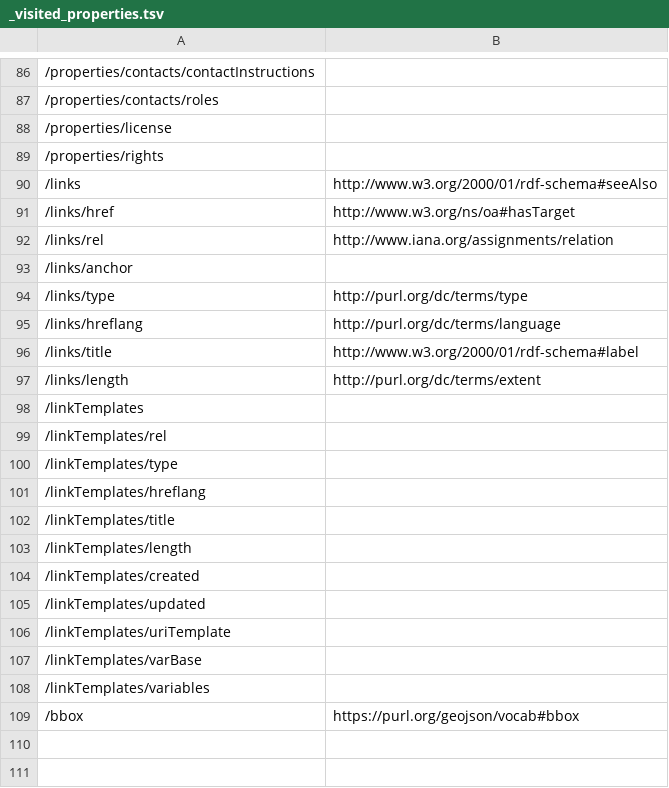
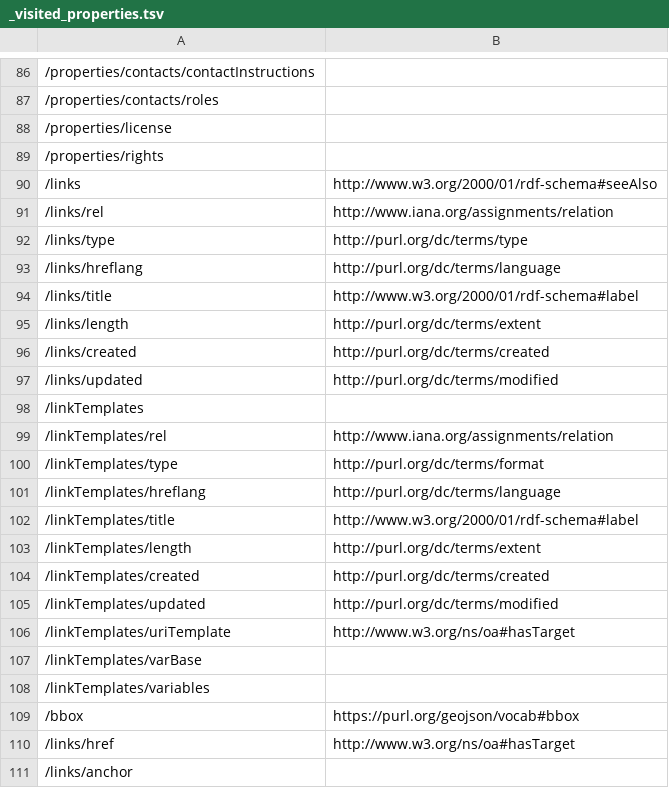
Before and after one commit to ogcincubator/geodcat-ogcapi-records, a TSV file: build/annotated/geo/geodcat/dcat-records/_visited_properties.tsv, drawn as a sheet; only a part is shown, gaps mark what is left out; the diff names each change by its address in the sheet, - before the commit and + after, or states it on an @@ line.

```diff
--- a/build/annotated/geo/geodcat/dcat-records/_visited_properties.tsv
+++ b/build/annotated/geo/geodcat/dcat-records/_visited_properties.tsv
+row 96: /links/created | http://purl.org/dc/terms/created
+row 97: /links/updated | http://purl.org/dc/terms/modified
-B99: (empty)
+B99: http://www.iana.org/assignments/relation
-B100: (empty)
+B100: http://purl.org/dc/terms/format
-B101: (empty)
+B101: http://purl.org/dc/terms/language
-B102: (empty)
+B102: http://www.w3.org/2000/01/rdf-schema#label
-B103: (empty)
+B103: http://purl.org/dc/terms/extent
-B104: (empty)
+B104: http://purl.org/dc/terms/created
-B105: (empty)
+B105: http://purl.org/dc/terms/modified
-B106: (empty)
+B106: http://www.w3.org/ns/oa#hasTarget
@@ row 91 moved to row 110: /links/href @@
@@ row 93 moved to row 111: /links/anchor @@
```
Also changed, not shown: build/annotated/geo/geodcat/geodcat-records/_visited_properties.tsv, build/annotated/geo/geodcat/geodcat-stac-eo/_visited_properties.tsv, 54 other files.
